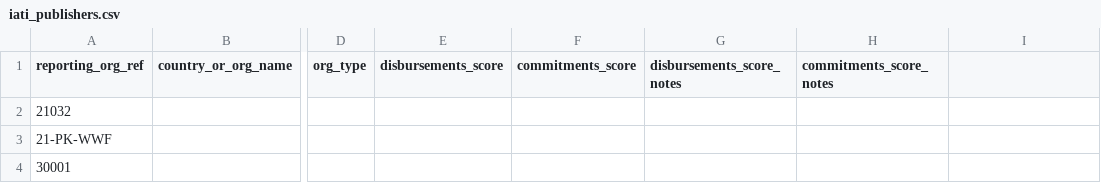
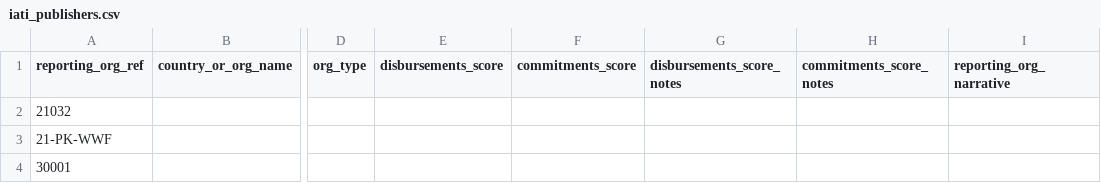
Before and after one commit to devinit/ddw-data-update-configs, a CSV file: manual/CSV/iati_publishers.csv, drawn as a sheet; only a part is shown, gaps mark what is left out; the diff names each change by its address in the sheet, - before the commit and + after, or states it on an @@ line.

Commit message:
Add reporting_org_narrative to IATI Publishers

```diff
--- a/manual/CSV/iati_publishers.csv
+++ b/manual/CSV/iati_publishers.csv
-I1: (empty)
+I1: reporting_org_narrative
```
Also changed, not shown: manual/CSV/meta_columns.csv.
